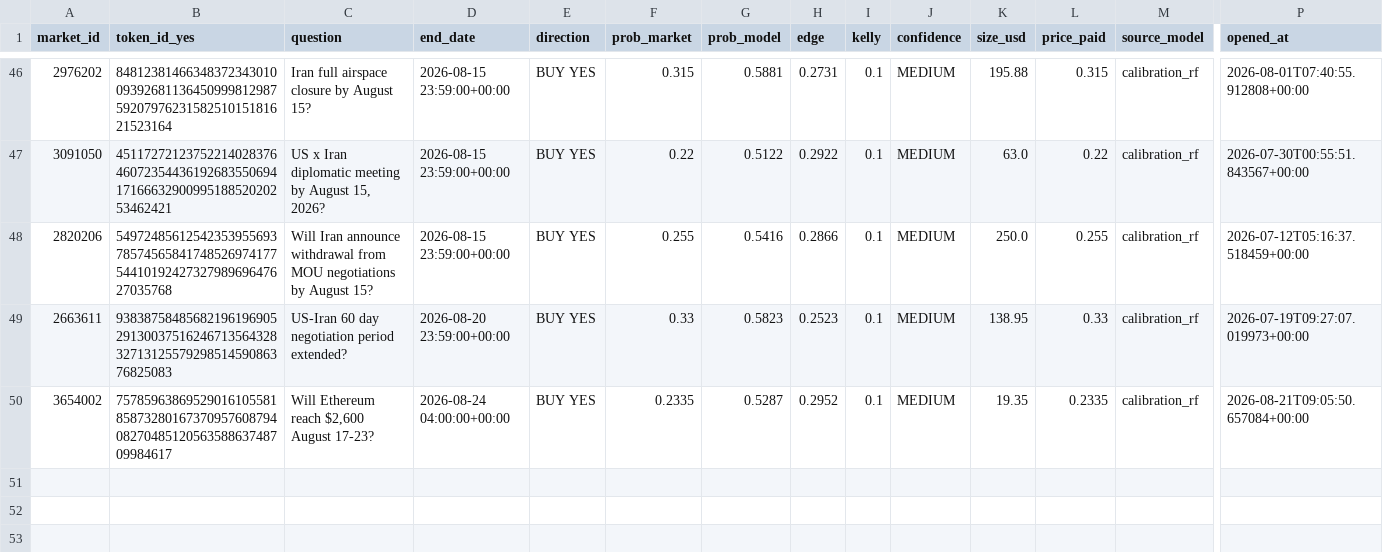
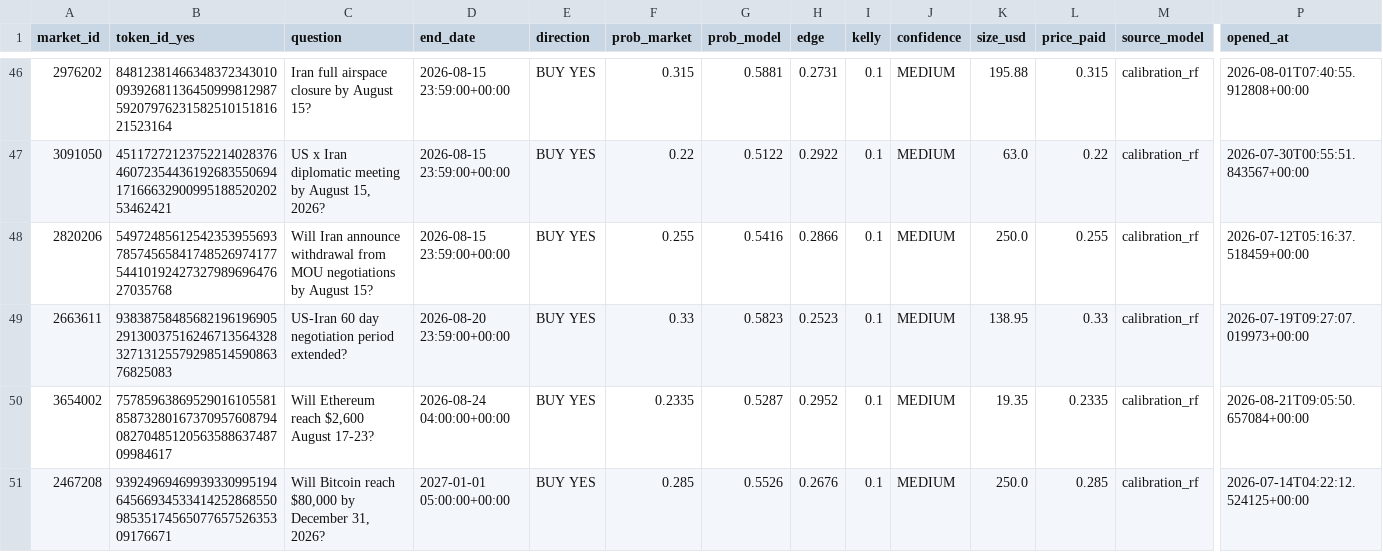
Before and after one commit to BallesJr/polymarket-edge-model, a CSV file: data/trades_log.csv, drawn as a sheet; only a part is shown, gaps mark what is left out; rows hold the shown columns only; the diff names each change by its address in the sheet, - before the commit and + after, or states it on an @@ line.

```diff
--- a/data/trades_log.csv
+++ b/data/trades_log.csv
+row 51: 2467208 | 93924969469939330995194645669345334142528685509853517456507765752635309176671 | Will Bitcoin reach $80,000 by December 31, 2026? | 2027-01-01 05:00:00+00:00 | BUY YES | 0.285 | 0.5526 | 0.2676 | 0.1 | MEDIUM | 250.0 | 0.285 | calibration_rf | 2026-07-14T04:22:12.524125+00:00
```
Also changed, not shown: 2 other files.
